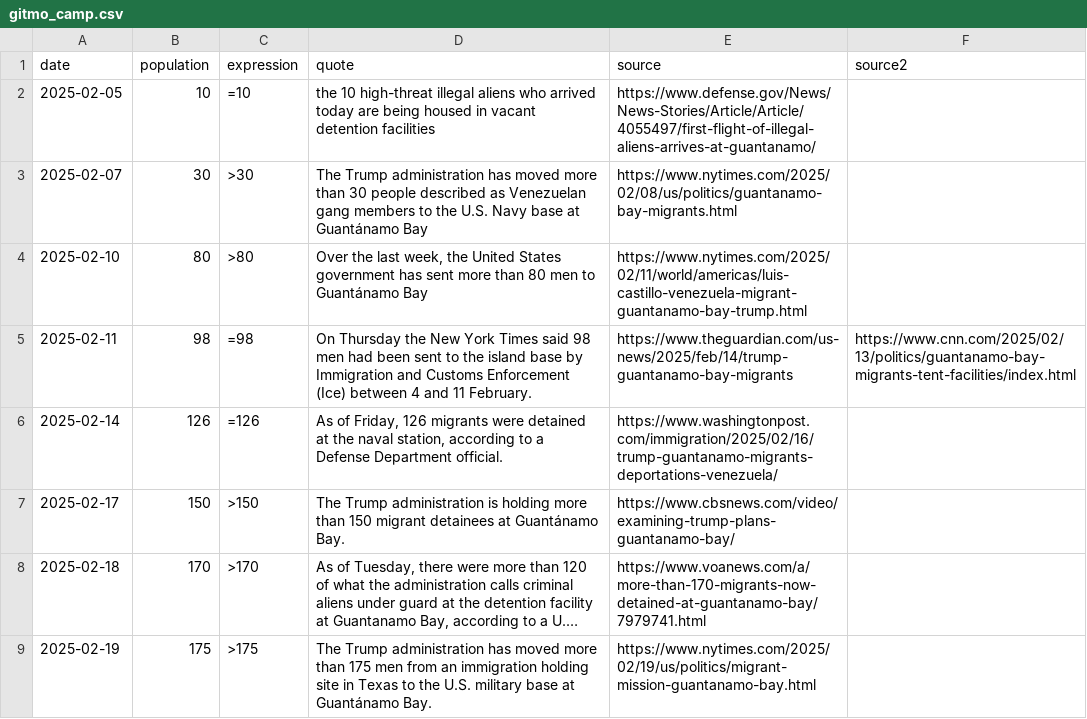
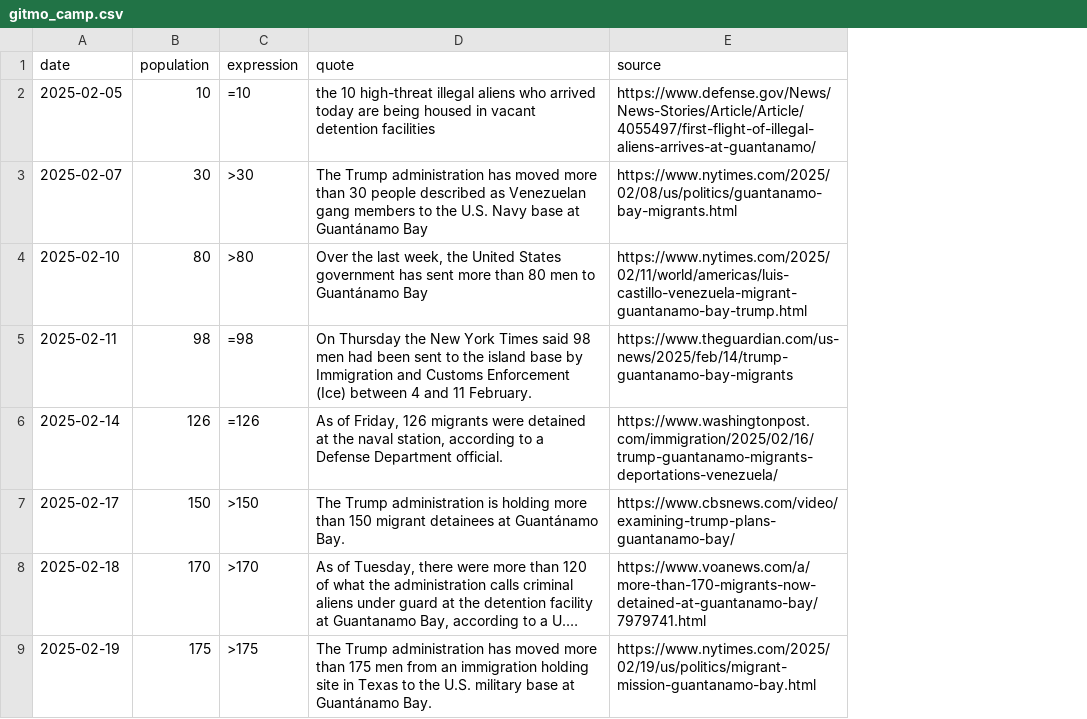
Before and after one commit to harrisj/trump_data, a CSV file: gitmo_camp/gitmo_camp.csv, drawn as a sheet; long unchanged cells end in …; the diff names each change by its address in the sheet, - before the commit and + after, or states it on an @@ line.

Commit message:
Correcting the CSV and removing source2 column

```diff
--- a/gitmo_camp/gitmo_camp.csv
+++ b/gitmo_camp/gitmo_camp.csv
-column F (source2), row 5: https://www.cnn.com/2025/02/13/politics/guantanamo-bay-migrants-tent-facilities/index.html
```
Also changed, not shown: 1 other file.
